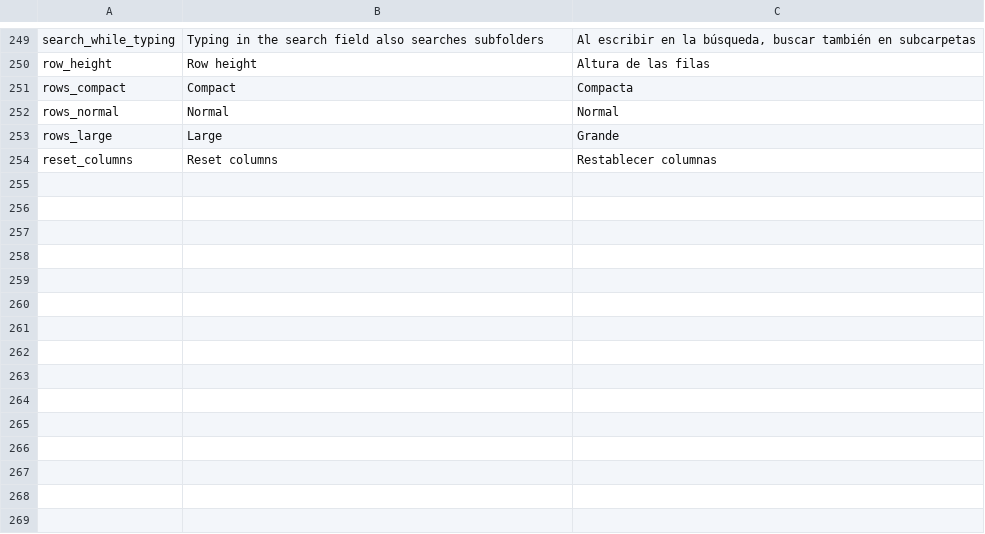
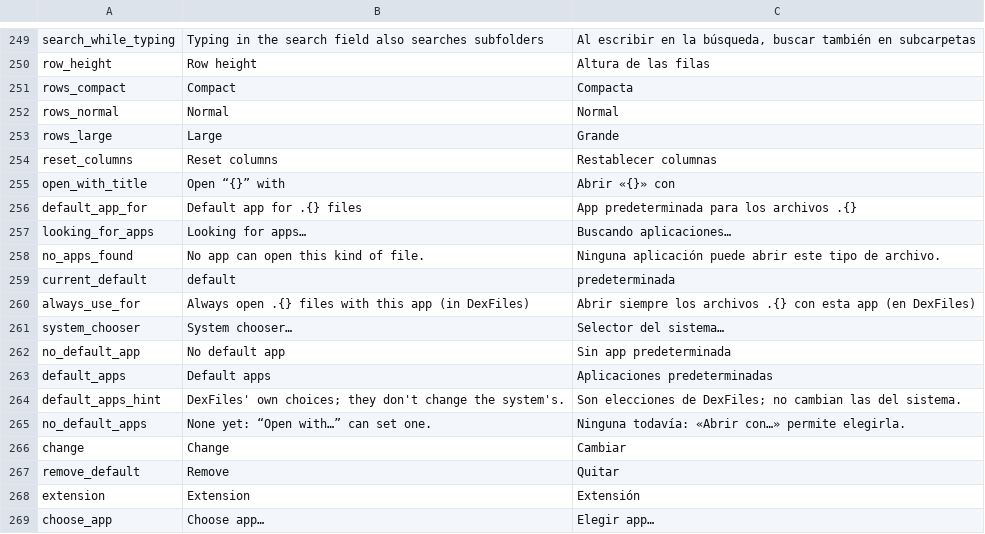
Before and after one commit to manoloGith/DexFiles, a TSV file: apps/dexfiles/strings.tsv, drawn as a sheet; only a part is shown, gaps mark what is left out.

```diff
--- a/apps/dexfiles/strings.tsv
+++ b/apps/dexfiles/strings.tsv
@@ -254 +254,16 @@ rows_large	Large	Grande
 reset_columns	Reset columns	Restablecer columnas
+open_with_title	Open “{}” with	Abrir «{}» con
+default_app_for	Default app for .{} files	App predeterminada para los archivos .{}
+looking_for_apps	Looking for apps…	Buscando aplicaciones…
+no_apps_found	No app can open this kind of file.	Ninguna aplicación puede abrir este tipo de archivo.
+current_default	default	predeterminada
+always_use_for	Always open .{} files with this app (in DexFiles)	Abrir siempre los archivos .{} con esta app (en DexFiles)
+system_chooser	System chooser…	Selector del sistema…
+no_default_app	No default app	Sin app predeterminada
+default_apps	Default apps	Aplicaciones predeterminadas
+default_apps_hint	DexFiles' own choices; they don't change the system's.	Son elecciones de DexFiles; no cambian las del sistema.
+no_default_apps	None yet: “Open with…” can set one.	Ninguna todavía: «Abrir con…» permite elegirla.
+change	Change	Cambiar
+remove_default	Remove	Quitar
+extension	Extension	Extensión
+choose_app	Choose app…	Elegir app…
```
Also changed, not shown: 8 other files.
